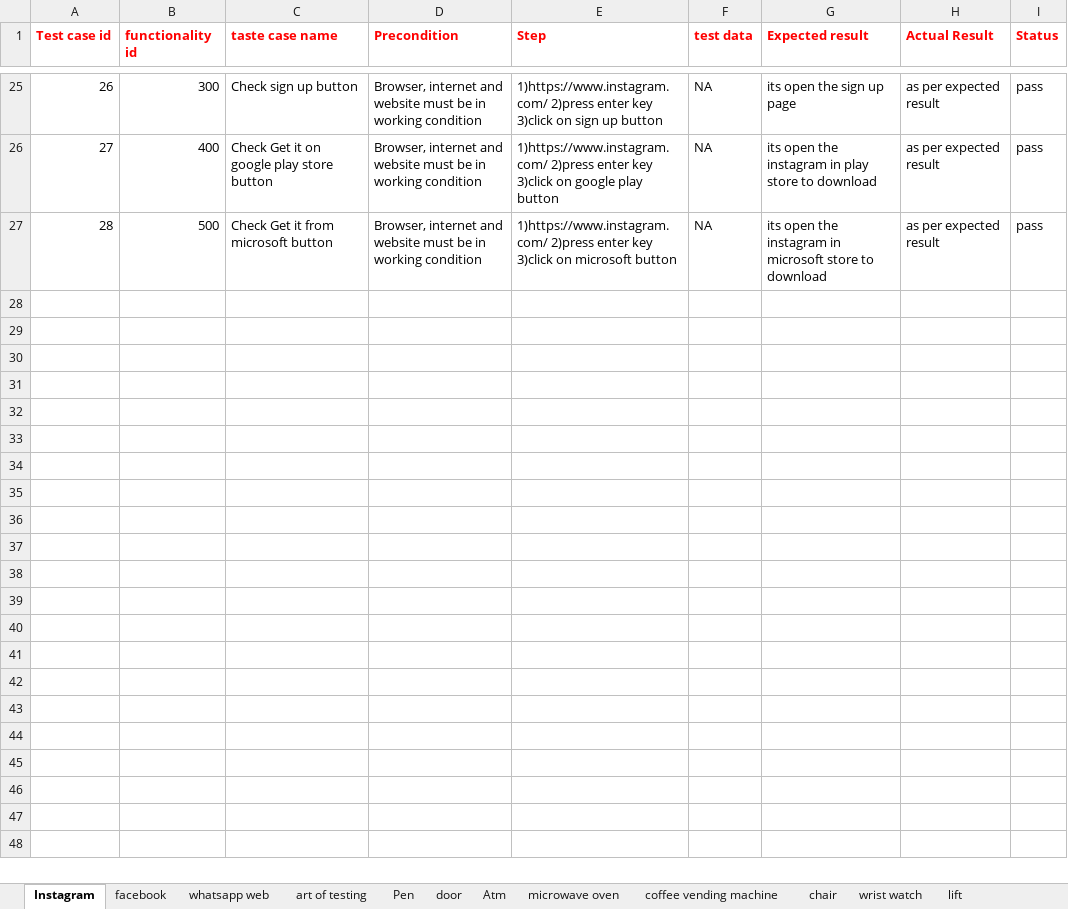
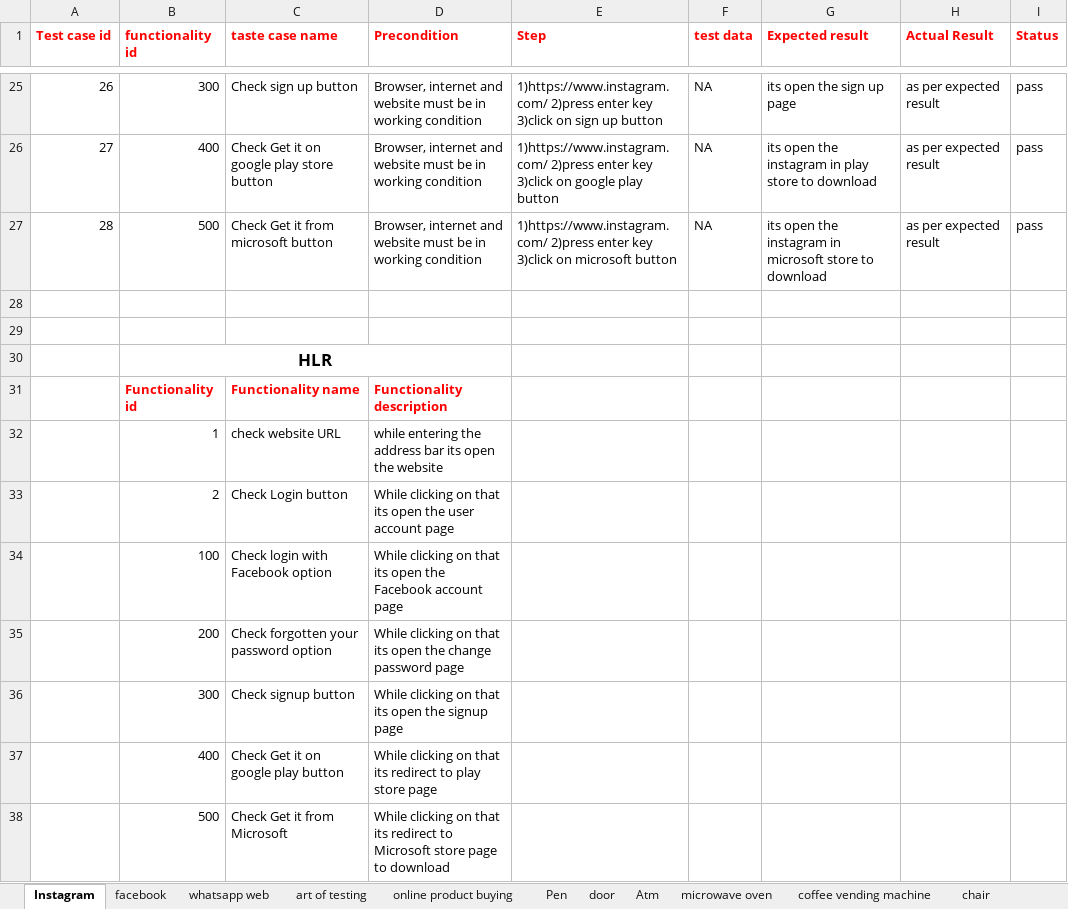
Before and after one commit to naranjeankita/Ankitatesting, an Excel workbook: assignment 2 test cases(instagram,facebook).xlsx, sheet Instagram, drawn as a sheet; only a part is shown, gaps mark what is left out; values as stored, in another font and other column widths than the file's, no borders; 1 other sheet too large or unreadable and not compared; the diff names each change by its address in the sheet, - before the commit and + after, or states it on an @@ line.

```diff
--- a/assignment 2 test cases(instagram,facebook).xlsx (sheet Instagram)
+++ b/assignment 2 test cases(instagram,facebook).xlsx (sheet Instagram)
+sheet tab: online product buying
+row 28: (empty)
+row 29: (empty)
+row 30:  | HLR
+row 31:  | Functionality id | Functionality name | Functionality description
+row 32:  | 1 | check website URL | while entering the address bar its open the website
+row 33:  | 2 | Check Login button | While clicking on that its open the user account page
+row 34:  | 100 | Check login with Facebook option | While clicking on that its open the Facebook account page
+row 35:  | 200 | Check forgotten your password option | While clicking on that its open the change password page
+row 36:  | 300 | Check signup button | While clicking on that its open the signup page
+row 37:  | 400 | Check Get it on google play button | While clicking on that its redirect to play store page
+row 38:  | 500 | Check Get it from Microsoft | While clicking on that its redirect to Microsoft store page to download
```
